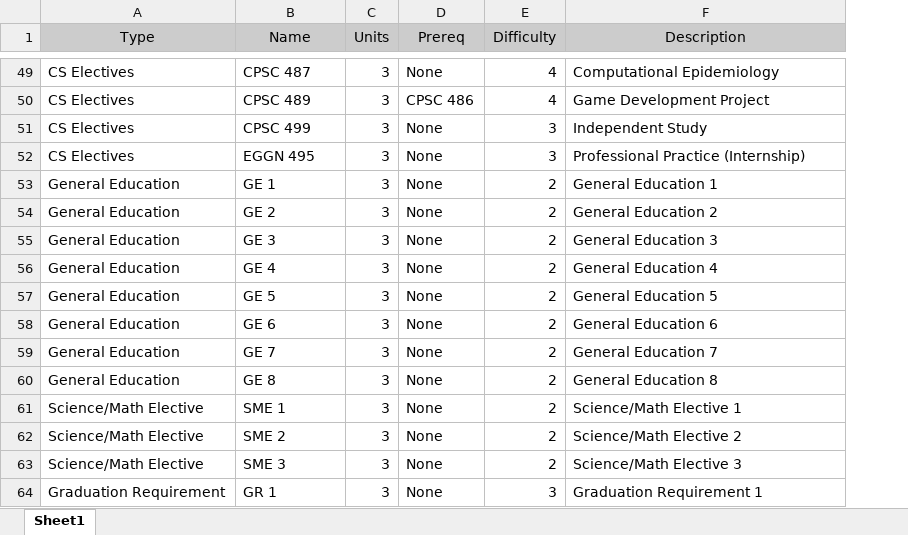
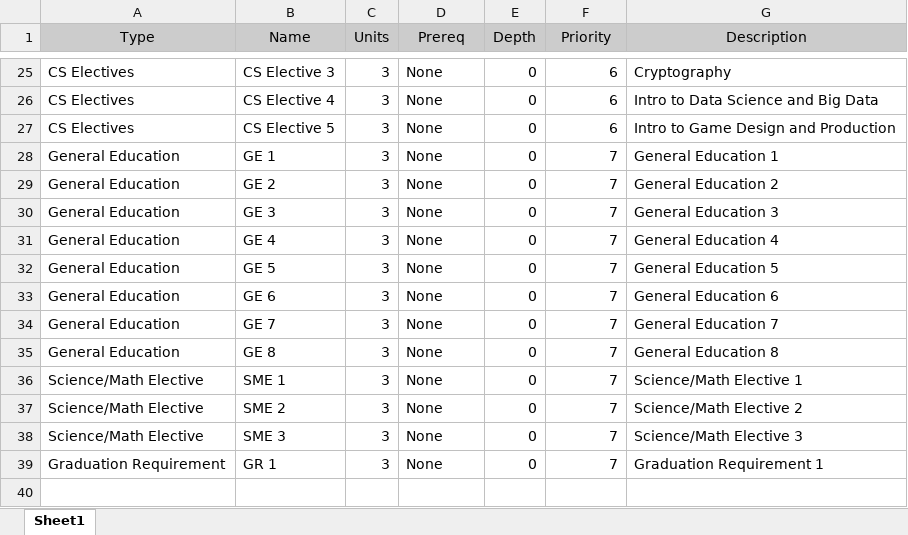
Before and after one commit to grafcar/CPSC-481-Project-1, an Excel workbook: data.xlsx, sheet Sheet1, drawn as a sheet; only a part is shown, gaps mark what is left out; values as stored, in another font and other column widths than the file's, no borders; removed rows and columns are numbered as before the commit, all else as after; the diff covers the shown part only; the diff names each change by its address in the sheet, - before the commit and + after, or states it on an @@ line.

Commit message:
created nodes with depth heuristic

```diff
--- a/data.xlsx (sheet Sheet1)
+++ b/data.xlsx (sheet Sheet1)
+column E (Depth), rows 25-39: all 0
-F1: Difficulty
+F1: Priority
-B25 (Name): CPSC 487
+B25 (Name): CS Elective 3
-F25 (Priority): 4
+F25 (Priority): 6
-G25 (Description): Computational Epidemiology
+G25 (Description): Cryptography
-row 50: CS Electives | CPSC 489 | 3 | CPSC 486 | 4 | Game Development Project
-B26 (Name): CPSC 499
+B26 (Name): CS Elective 4
-F26:F27 (Priority): 3
+F26:F27 (Priority): 6
-G26 (Description): Independent Study
+G26 (Description): Intro to Data Science and Big Data
-B27 (Name): EGGN 495
+B27 (Name): CS Elective 5
-G27 (Description): Professional Practice (Internship)
+G27 (Description): Intro to Game Design and Production
-F28:F38 (Priority): 2
+F28:F38 (Priority): 7
-F39 (Priority): 3
+F39 (Priority): 7
```
Also changed, not shown: 24 removed rows and 26 edited cells elsewhere in this sheet, formulas that keep their value, 5 other files.
